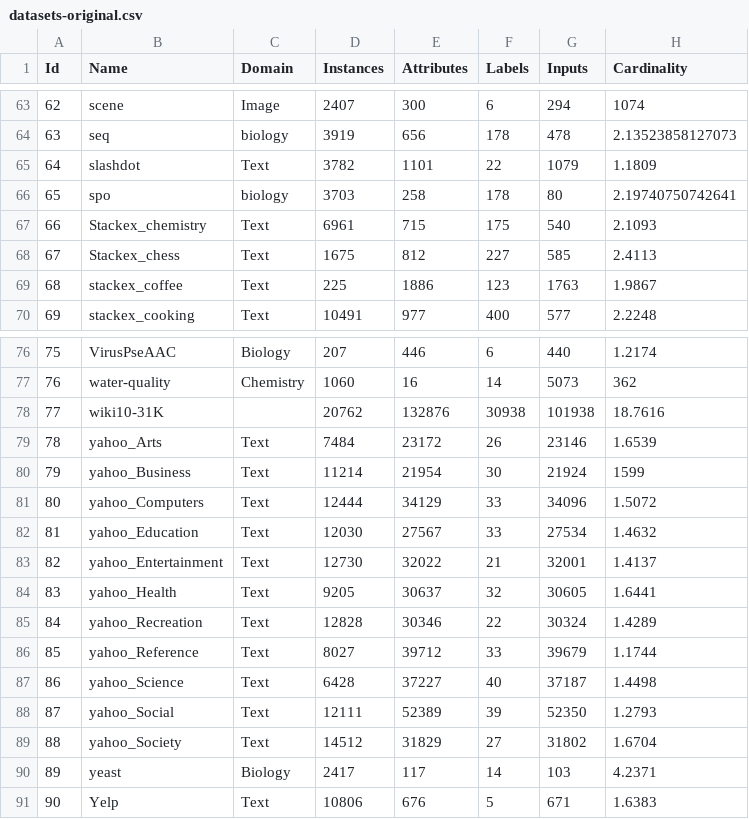
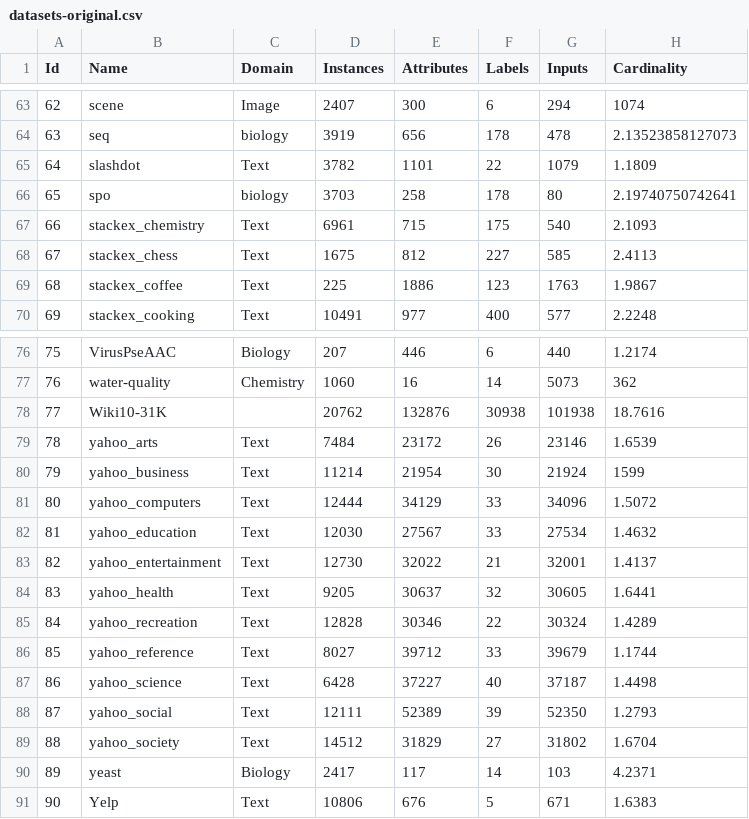
Before and after one commit to cissagatto/Generate-Partitions-Random1, a CSV file: datasets-original.csv, drawn as a sheet; only a part is shown, gaps mark what is left out; the diff names each change by its address in the sheet, - before the commit and + after, or states it on an @@ line.

```diff
--- a/datasets-original.csv
+++ b/datasets-original.csv
-B67 (Name): Stackex_chemistry
+B67 (Name): stackex_chemistry
-B68 (Name): Stackex_chess
+B68 (Name): stackex_chess
-B78 (Name): wiki10-31K
+B78 (Name): Wiki10-31K
-B79 (Name): yahoo_Arts
+B79 (Name): yahoo_arts
-B80 (Name): yahoo_Business
+B80 (Name): yahoo_business
-B81 (Name): yahoo_Computers
+B81 (Name): yahoo_computers
-B82 (Name): yahoo_Education
+B82 (Name): yahoo_education
-B83 (Name): yahoo_Entertainment
+B83 (Name): yahoo_entertainment
-B84 (Name): yahoo_Health
+B84 (Name): yahoo_health
-B85 (Name): yahoo_Recreation
+B85 (Name): yahoo_recreation
-B86 (Name): yahoo_Reference
+B86 (Name): yahoo_reference
-B87 (Name): yahoo_Science
+B87 (Name): yahoo_science
-B88 (Name): yahoo_Social
+B88 (Name): yahoo_social
-B89 (Name): yahoo_Society
+B89 (Name): yahoo_society
```
Also changed, not shown: 4 other files.
